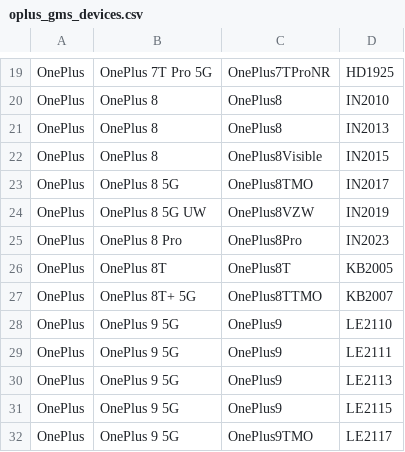
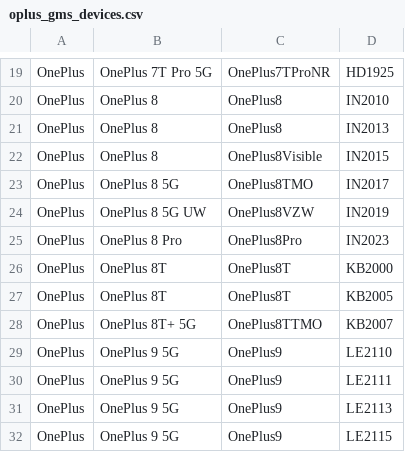
Before and after one commit to wuxianlin/get_android_data, a CSV file: data/oplus_gms_devices.csv, drawn as a sheet; only a part is shown, gaps mark what is left out; the shorter side is filled out with more unchanged rows.

```diff
--- a/data/oplus_gms_devices.csv
+++ b/data/oplus_gms_devices.csv
@@ -25,2 +25,3 @@ OnePlus,OnePlus 8 5G UW,OnePlus8VZW,IN2019
 OnePlus,OnePlus 8 Pro,OnePlus8Pro,IN2023
+OnePlus,OnePlus 8T,OnePlus8T,KB2000
 OnePlus,OnePlus 8T,OnePlus8T,KB2005
```
Also changed, not shown: data/miui_global_rom.csv.
